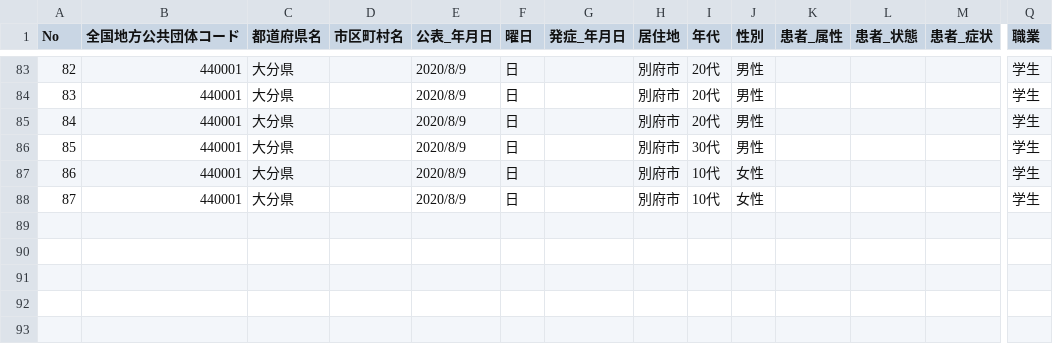
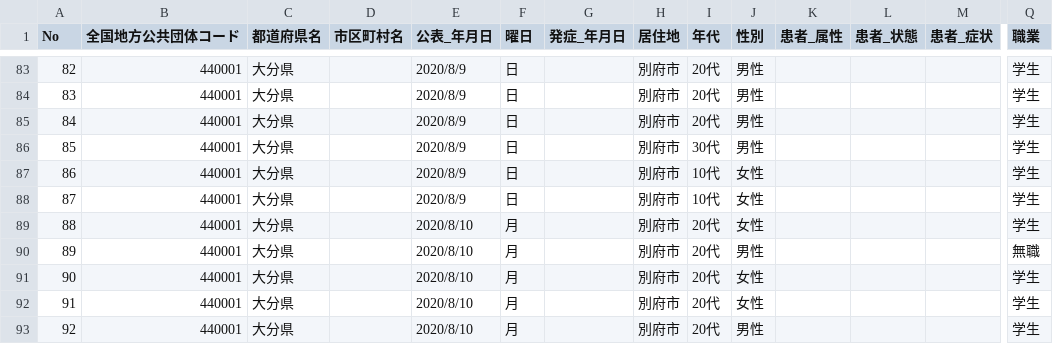
Before and after one commit to covid19-oita/data, a CSV file: csv/440001oitacovid19patients.csv, drawn as a sheet; only a part is shown, gaps mark what is left out; rows hold the shown columns only; the diff names each change by its address in the sheet, - before the commit and + after, or states it on an @@ line.

```diff
--- a/csv/440001oitacovid19patients.csv
+++ b/csv/440001oitacovid19patients.csv
+row 89: 88 | 440001 | 大分県 |  | 2020/8/10 | 月 |  | 別府市 | 20代 | 女性 |  |  |  | 学生
+row 90: 89 | 440001 | 大分県 |  | 2020/8/10 | 月 |  | 別府市 | 20代 | 男性 |  |  |  | 無職
+row 91: 90 | 440001 | 大分県 |  | 2020/8/10 | 月 |  | 別府市 | 20代 | 女性 |  |  |  | 学生
+row 92: 91 | 440001 | 大分県 |  | 2020/8/10 | 月 |  | 別府市 | 20代 | 女性 |  |  |  | 学生
+row 93: 92 | 440001 | 大分県 |  | 2020/8/10 | 月 |  | 別府市 | 20代 | 男性 |  |  |  | 学生
```
Also changed, not shown: csv/440001oitacovid19datasummary.csv, 2 other files.
